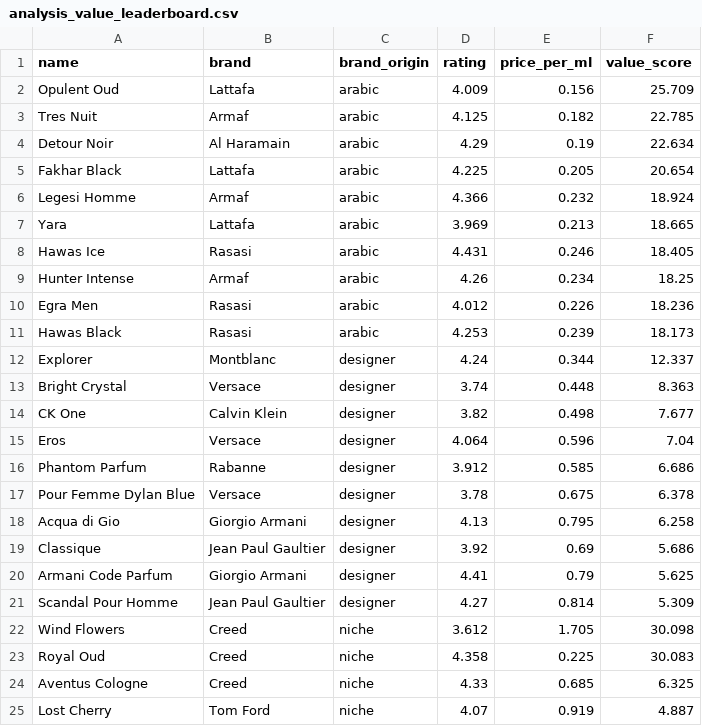
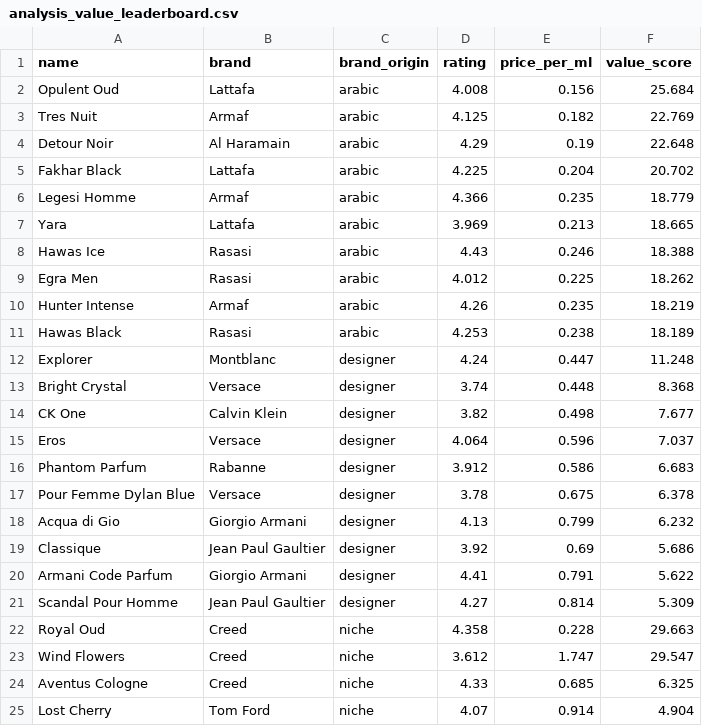
Before and after one commit to danteyamato1/fragrance-market-intelligence, a CSV file: cleaned_data/analysis_value_leaderboard.csv, drawn as a sheet; only a part is shown; the diff covers the shown part only.

```diff
--- a/cleaned_data/analysis_value_leaderboard.csv
+++ b/cleaned_data/analysis_value_leaderboard.csv
@@ -1,25 +1,25 @@
 name,brand,brand_origin,rating,price_per_ml,value_score
-Opulent Oud,Lattafa,arabic,4.009,0.156,25.709
-Tres Nuit,Armaf,arabic,4.125,0.182,22.785
-Detour Noir,Al Haramain,arabic,4.29,0.19,22.634
-Fakhar Black,Lattafa,arabic,4.225,0.205,20.654
-Legesi Homme,Armaf,arabic,4.366,0.232,18.924
+Opulent Oud,Lattafa,arabic,4.008,0.156,25.684
+Tres Nuit,Armaf,arabic,4.125,0.182,22.769
+Detour Noir,Al Haramain,arabic,4.29,0.19,22.648
+Fakhar Black,Lattafa,arabic,4.225,0.204,20.702
+Legesi Homme,Armaf,arabic,4.366,0.235,18.779
 Yara,Lattafa,arabic,3.969,0.213,18.665
-Hawas Ice,Rasasi,arabic,4.431,0.246,18.405
-Hunter Intense,Armaf,arabic,4.26,0.234,18.25
-Egra Men,Rasasi,arabic,4.012,0.226,18.236
-Hawas Black,Rasasi,arabic,4.253,0.239,18.173
-Explorer,Montblanc,designer,4.24,0.344,12.337
-Bright Crystal,Versace,designer,3.74,0.448,8.363
+Hawas Ice,Rasasi,arabic,4.43,0.246,18.388
+Egra Men,Rasasi,arabic,4.012,0.225,18.262
+Hunter Intense,Armaf,arabic,4.26,0.235,18.219
+Hawas Black,Rasasi,arabic,4.253,0.238,18.189
+Explorer,Montblanc,designer,4.24,0.447,11.248
+Bright Crystal,Versace,designer,3.74,0.448,8.368
 CK One,Calvin Klein,designer,3.82,0.498,7.677
-Eros,Versace,designer,4.064,0.596,7.04
-Phantom Parfum,Rabanne,designer,3.912,0.585,6.686
+Eros,Versace,designer,4.064,0.596,7.037
+Phantom Parfum,Rabanne,designer,3.912,0.586,6.683
 Pour Femme Dylan Blue,Versace,designer,3.78,0.675,6.378
-Acqua di Gio,Giorgio Armani,designer,4.13,0.795,6.258
+Acqua di Gio,Giorgio Armani,designer,4.13,0.799,6.232
 Classique,Jean Paul Gaultier,designer,3.92,0.69,5.686
-Armani Code Parfum,Giorgio Armani,designer,4.41,0.79,5.625
+Armani Code Parfum,Giorgio Armani,designer,4.41,0.791,5.622
 Scandal Pour Homme,Jean Paul Gaultier,designer,4.27,0.814,5.309
-Wind Flowers,Creed,niche,3.612,1.705,30.098
-Royal Oud,Creed,niche,4.358,0.225,30.083
+Royal Oud,Creed,niche,4.358,0.228,29.663
+Wind Flowers,Creed,niche,3.612,1.747,29.547
 Aventus Cologne,Creed,niche,4.33,0.685,6.325
-Lost Cherry,Tom Ford,niche,4.07,0.919,4.887
+Lost Cherry,Tom Ford,niche,4.07,0.914,4.904
```
Also changed, not shown: 10 edited cells elsewhere in this file, cleaned_data/analysis_usa_vs_uae_arbitrage.csv, 10 other files.
